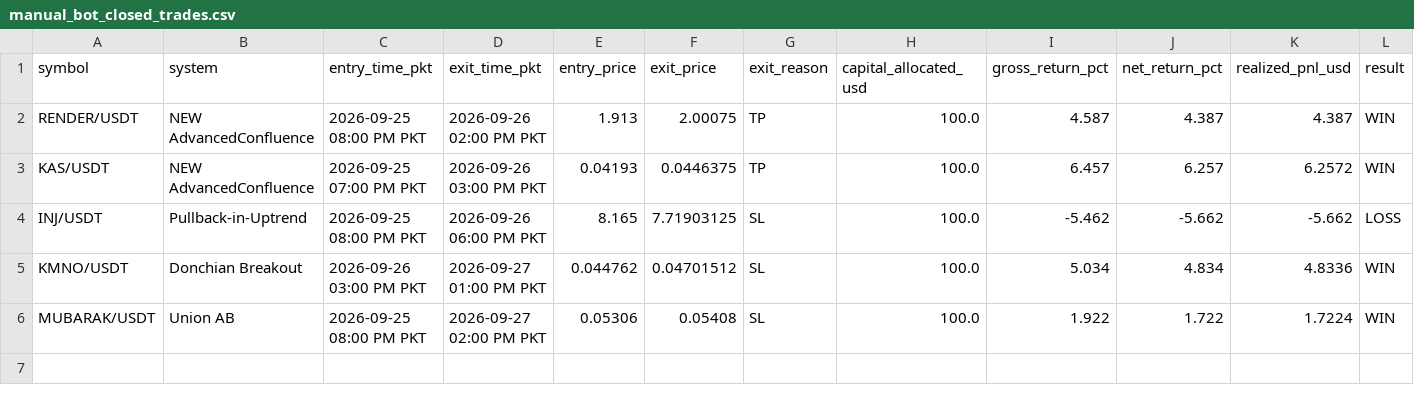
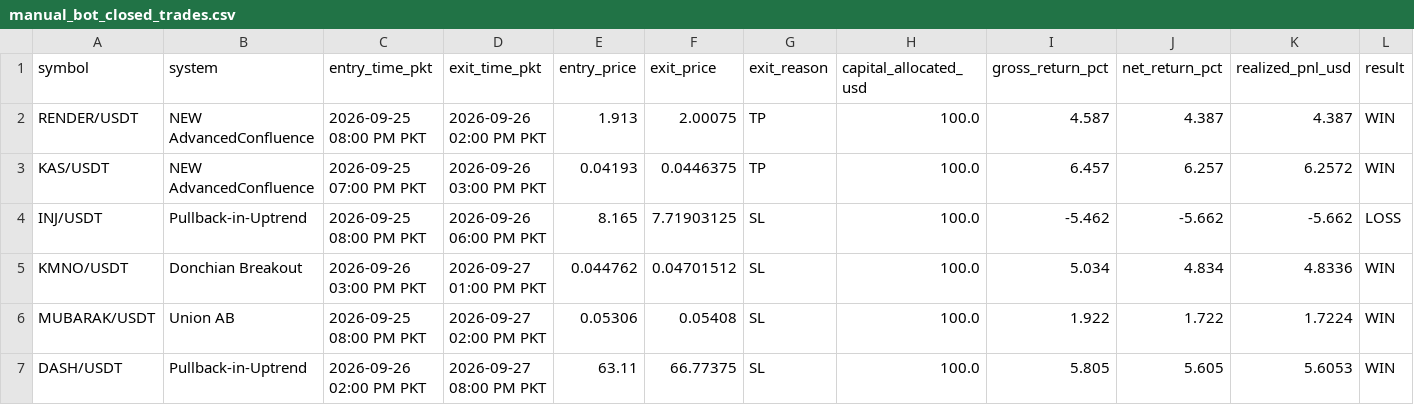
Before and after one commit to Asifali549/Asif-Ali, a CSV file: manual_bot_closed_trades.csv, drawn as a sheet.

```diff
--- a/manual_bot_closed_trades.csv
+++ b/manual_bot_closed_trades.csv
@@ -6 +6,2 @@ KMNO/USDT,Donchian Breakout,2026-09-26 03:00 PM PKT,2026-09-27 01:00 PM PKT,0.04
 MUBARAK/USDT,Union AB,2026-09-25 08:00 PM PKT,2026-09-27 02:00 PM PKT,0.05306,0.05408,SL,100.0,1.922,1.722,1.7224,WIN
+DASH/USDT,Pullback-in-Uptrend,2026-09-26 02:00 PM PKT,2026-09-27 08:00 PM PKT,63.11,66.77375,SL,100.0,5.805,5.605,5.6053,WIN
```
Also changed, not shown: 1 other file.
